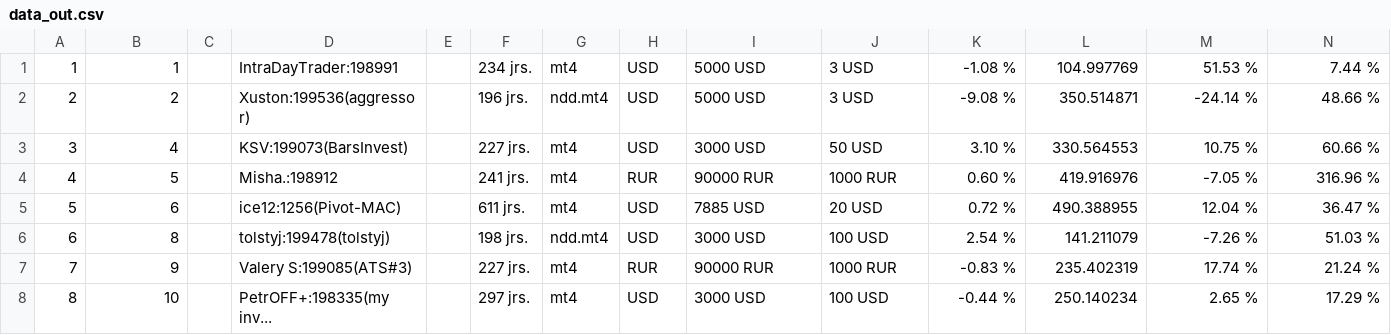
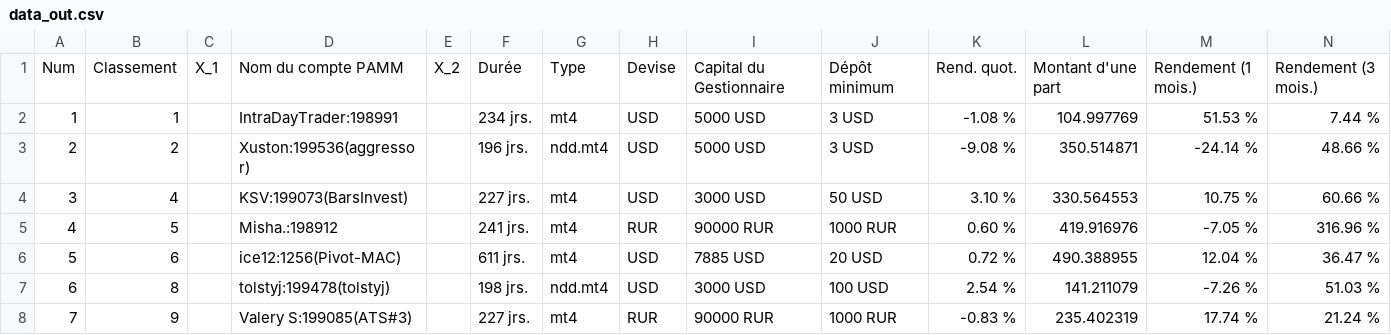
Before and after one commit to BackupTheBerlios/openphysic-svn, a CSV file: python/scripts/bourse/alpari_pamm/data_out.csv, drawn as a sheet; only a part is shown; the shorter side is filled out with more unchanged rows; rows hold the shown columns only; the diff names each change by its address in the sheet, - before the commit and + after, or states it on an @@ line.

```diff
--- a/python/scripts/bourse/alpari_pamm/data_out.csv
+++ b/python/scripts/bourse/alpari_pamm/data_out.csv
+row 1: Num | Classement | X_1 | Nom du compte PAMM | X_2 | Durée | Type | Devise | Capital du Gestionnaire | Dépôt minimum | Rend. quot. | Montant d'une part | Rendement (1 mois.) | Rendement (3 mois.)
```
Also changed, not shown: 2 other files.
